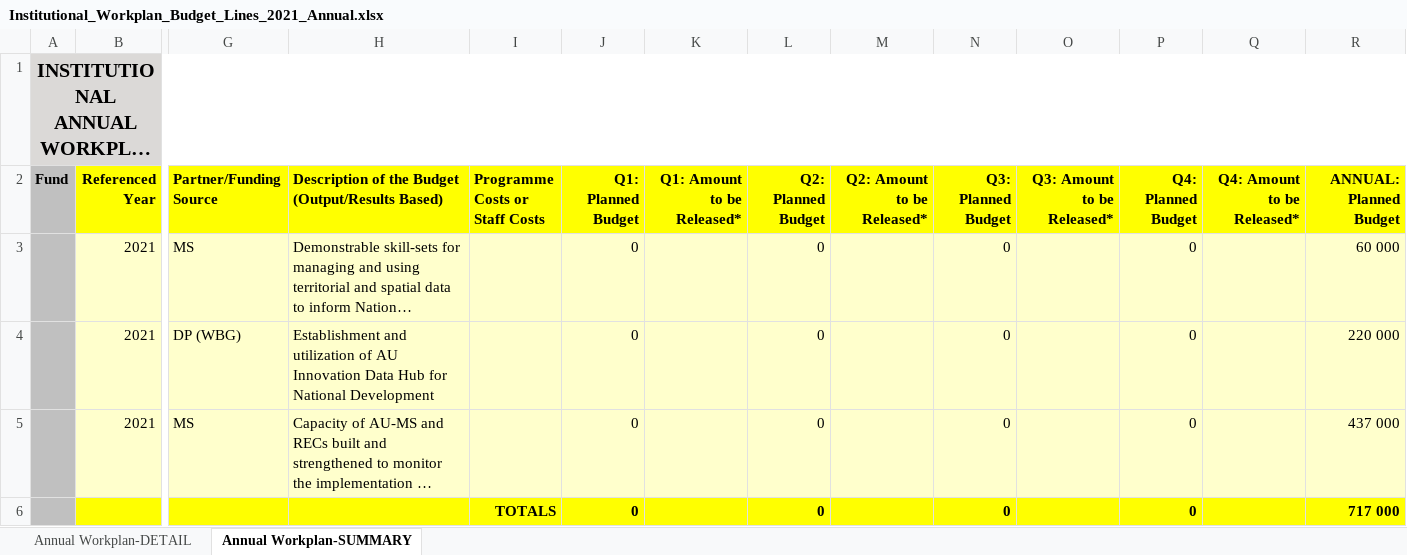
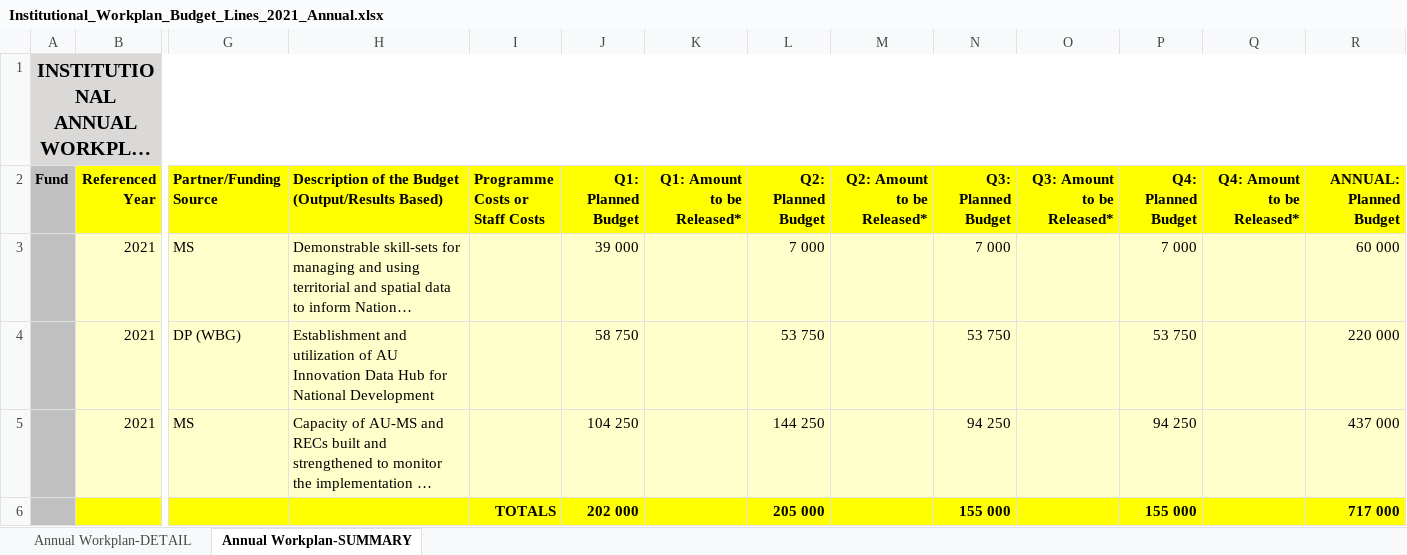
Before and after one commit to gnimako/audanepadintegrated, an Excel workbook: wwwroot/appdirectory/excelreports/institutional/finance/Institutional_Workplan_Budget_Lines_2021_Annual.xlsx, sheet Annual Workplan-SUMMARY, drawn as a sheet; only a part is shown, gaps mark what is left out; long unchanged cells end in …; values as stored, in another font and other column widths than the file's, no borders; removed rows and columns are numbered as before the commit, all else as after; rows hold the shown columns only; the diff names each change by its address in the sheet, - before the commit and + after, or states it on an @@ line.

```diff
--- a/wwwroot/appdirectory/excelreports/institutional/finance/Institutional_Workplan_Budget_Lines_2021_Annual.xlsx (sheet Annual Workplan-SUMMARY)
+++ b/wwwroot/appdirectory/excelreports/institutional/finance/Institutional_Workplan_Budget_Lines_2021_Annual.xlsx (sheet Annual Workplan-SUMMARY)
-J3 (Q1: Planned Budget): 0
+J3 (Q1: Planned Budget): 39 000
-L3 (Q2: Planned Budget): 0
+L3 (Q2: Planned Budget): 7 000
-N3 (Q3: Planned Budget): 0
+N3 (Q3: Planned Budget): 7 000
-P3 (Q4: Planned Budget): 0
+P3 (Q4: Planned Budget): 7 000
-J4 (Q1: Planned Budget): 0
+J4 (Q1: Planned Budget): 58 750
-L4 (Q2: Planned Budget): 0
+L4 (Q2: Planned Budget): 53 750
-N4 (Q3: Planned Budget): 0
+N4 (Q3: Planned Budget): 53 750
-P4 (Q4: Planned Budget): 0
+P4 (Q4: Planned Budget): 53 750
-J5 (Q1: Planned Budget): 0
+J5 (Q1: Planned Budget): 104 250
-L5 (Q2: Planned Budget): 0
+L5 (Q2: Planned Budget): 144 250
-N5 (Q3: Planned Budget): 0
+N5 (Q3: Planned Budget): 94 250
-P5 (Q4: Planned Budget): 0
+P5 (Q4: Planned Budget): 94 250
-row 6:  |  |  |  | TOTALS | 0 |  | 0 |  | 0 |  | 0 |  | 717 000
+row 6:  |  |  |  | TOTALS | 202 000 |  | 205 000 |  | 155 000 |  | 155 000 |  | 717 000
```
Also changed, not shown: 7 other files.
